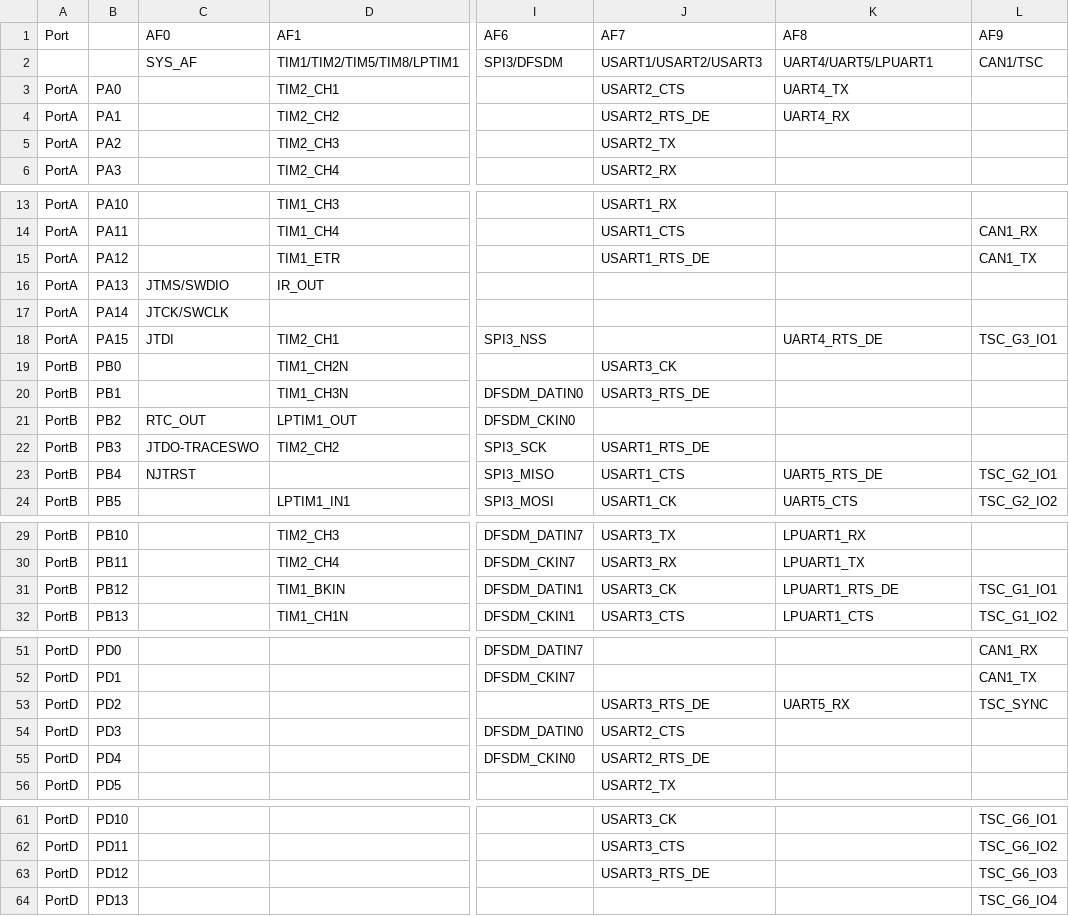
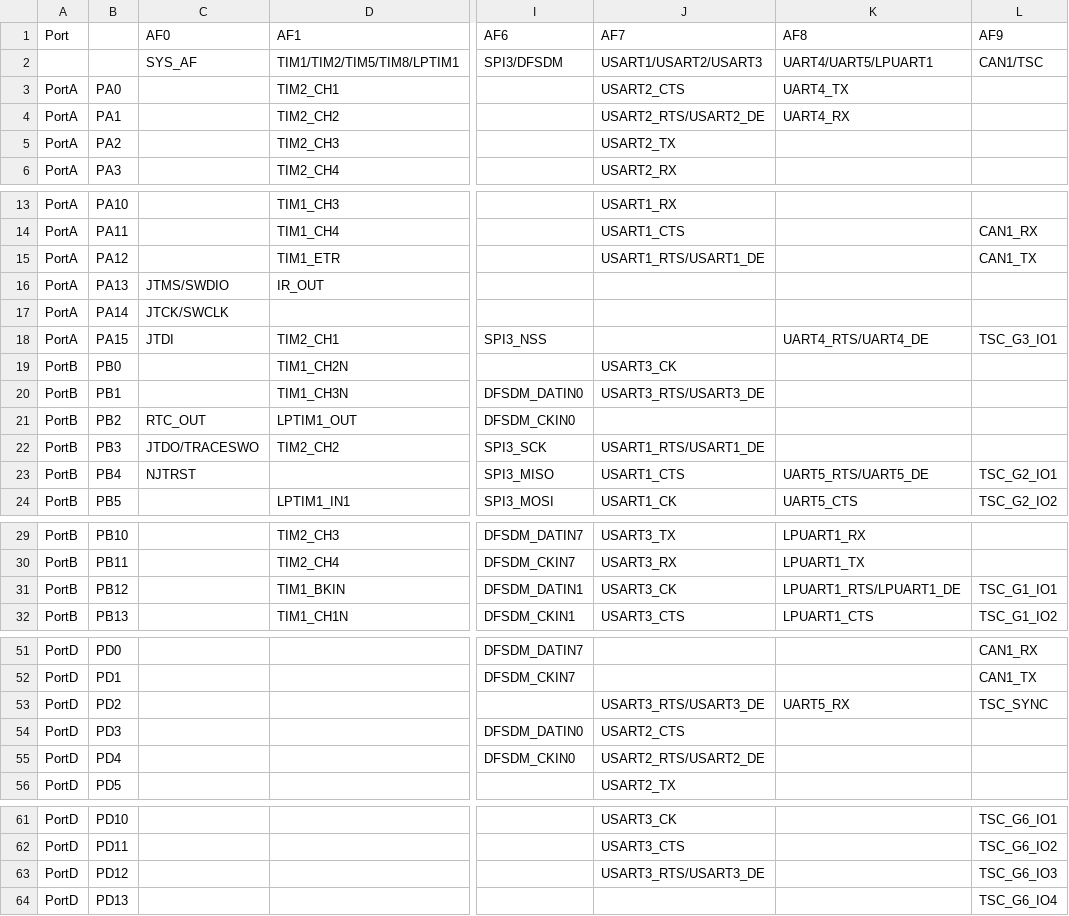
Before and after one commit to sipeed/MaixPy-v1, a CSV file: ports/stm32/boards/stm32l476_af.csv, drawn as a sheet; only a part is shown, gaps mark what is left out; the diff covers the shown part only; the diff names each change by its address in the sheet, - before the commit and + after, or states it on an @@ line.

```diff
--- a/ports/stm32/boards/stm32l476_af.csv
+++ b/ports/stm32/boards/stm32l476_af.csv
-J4 (AF7): USART2_RTS_DE
+J4 (AF7): USART2_RTS/USART2_DE
-J15 (AF7): USART1_RTS_DE
+J15 (AF7): USART1_RTS/USART1_DE
-K18 (AF8): UART4_RTS_DE
+K18 (AF8): UART4_RTS/UART4_DE
-J20 (AF7): USART3_RTS_DE
+J20 (AF7): USART3_RTS/USART3_DE
-C22 (AF0): JTDO-TRACESWO
+C22 (AF0): JTDO/TRACESWO
-J22 (AF7): USART1_RTS_DE
+J22 (AF7): USART1_RTS/USART1_DE
-K23 (AF8): UART5_RTS_DE
+K23 (AF8): UART5_RTS/UART5_DE
-K31 (AF8): LPUART1_RTS_DE
+K31 (AF8): LPUART1_RTS/LPUART1_DE
-J53 (AF7): USART3_RTS_DE
+J53 (AF7): USART3_RTS/USART3_DE
-J55 (AF7): USART2_RTS_DE
+J55 (AF7): USART2_RTS/USART2_DE
-J63 (AF7): USART3_RTS_DE
+J63 (AF7): USART3_RTS/USART3_DE
```
Also changed, not shown: 3 edited cells elsewhere in this file, ports/stm32/boards/stm32f401_af.csv, ports/stm32/boards/stm32f411_af.csv, 2 other files.
